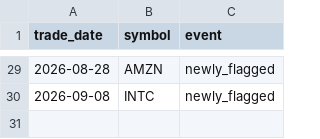
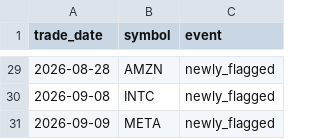
Before and after one commit to aliL2000/portfolio-risk-analytics, a CSV file: anomaly_history.csv, drawn as a sheet; only a part is shown, gaps mark what is left out.

```diff
--- a/anomaly_history.csv
+++ b/anomaly_history.csv
@@ -30 +30,2 @@ trade_date,symbol,event
 2026-09-08,INTC,newly_flagged
+2026-09-09,META,newly_flagged
```
Also changed, not shown: data_summary.csv, 3 other files.
